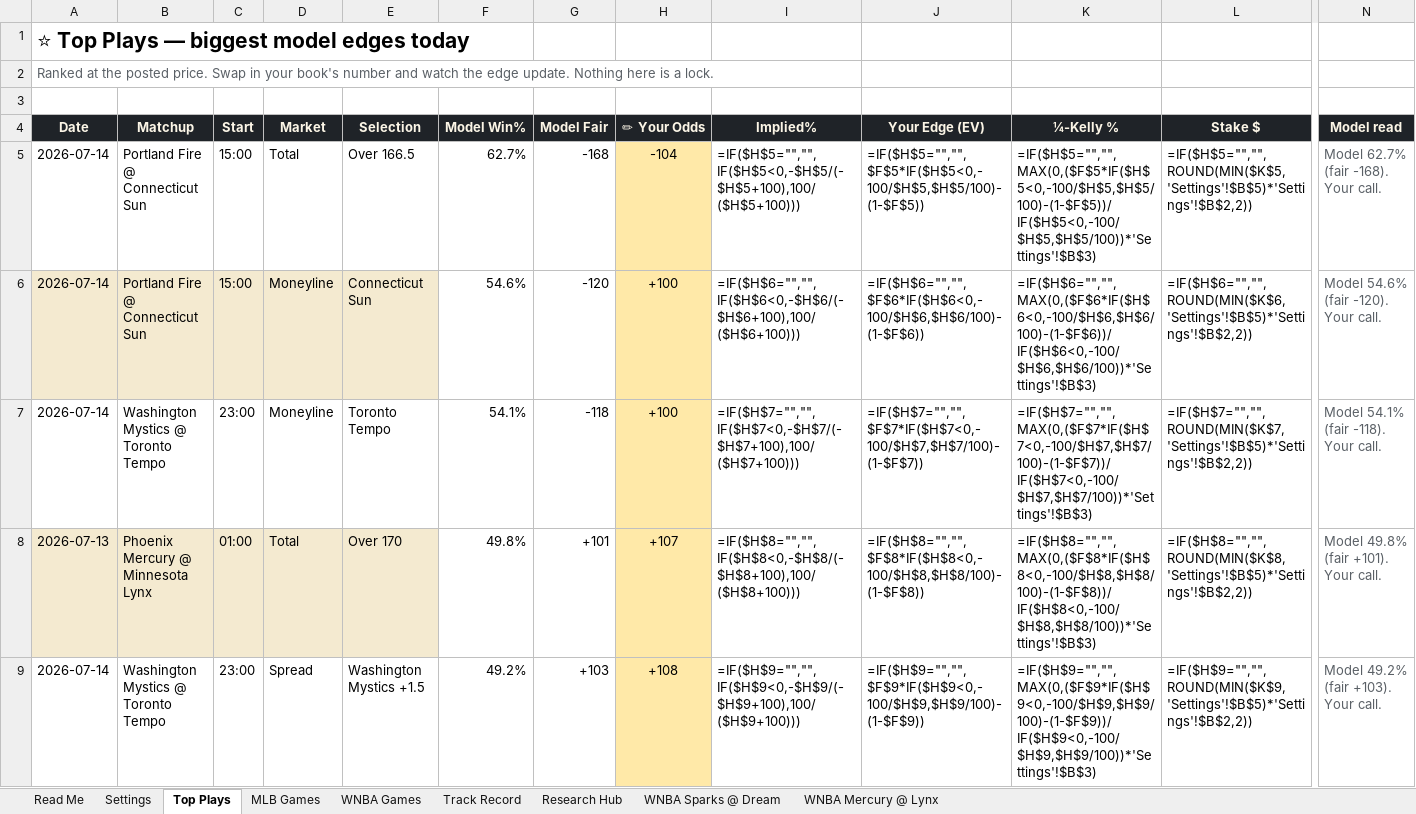
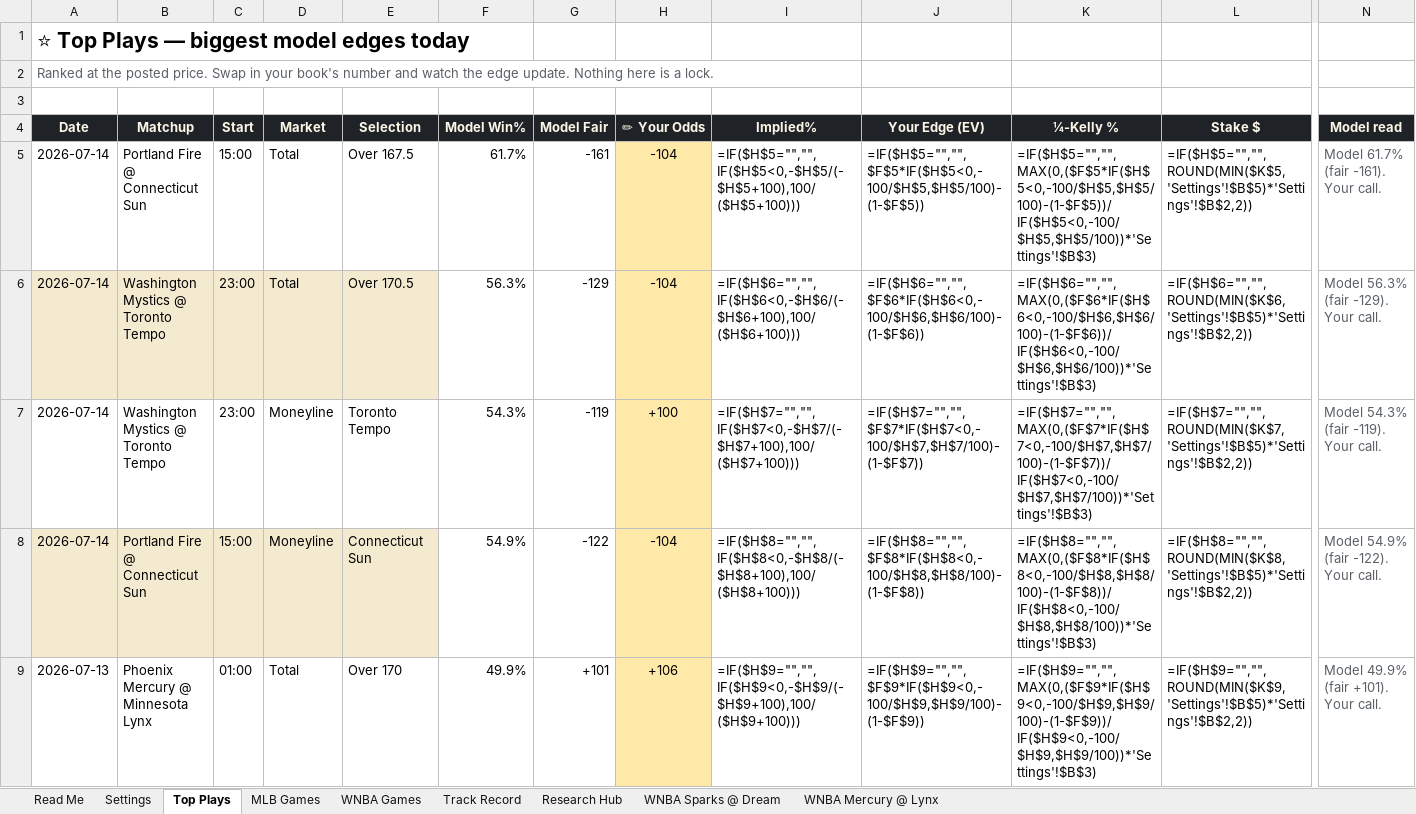
Before and after one commit to EdgeCash/OneSourceProjections, an Excel workbook: data/output/workbook/latest.xlsx, sheet Top Plays, drawn as a sheet; only a part is shown, gaps mark what is left out; values as stored, in another font and other column widths than the file's, no borders; formulas without a stored value are shown as written; conditional formats not drawn; removed rows and columns are numbered as before the commit, all else as after; rows hold the shown columns only; the diff covers the shown part only; the diff names each change by its address in the sheet, - before the commit and + after, or states it on an @@ line.

```diff
--- a/data/output/workbook/latest.xlsx (sheet Top Plays)
+++ b/data/output/workbook/latest.xlsx (sheet Top Plays)
-E5 (Selection): Over 166.5
+E5 (Selection): Over 167.5
-F5 (Model Win%): 62.7%
+F5 (Model Win%): 61.7%
-G5 (Model Fair): -168
+G5 (Model Fair): -161
-N5 (Model read): Model 62.7% (fair -168). Your call.
+N5 (Model read): Model 61.7% (fair -161). Your call.
-B6 (Matchup): Portland Fire @ Connecticut Sun
+B6 (Matchup): Washington Mystics @ Toronto Tempo
-C6 (Start): 15:00
+C6 (Start): 23:00
-D6 (Market): Moneyline
+D6 (Market): Total
-E6 (Selection): Connecticut Sun
+E6 (Selection): Over 170.5
-F6 (Model Win%): 54.6%
+F6 (Model Win%): 56.3%
-G6 (Model Fair): -120
+G6 (Model Fair): -129
-H6 (✏ Your Odds): +100
+H6 (✏ Your Odds): -104
-N6 (Model read): Model 54.6% (fair -120). Your call.
+N6 (Model read): Model 56.3% (fair -129). Your call.
-F7 (Model Win%): 54.1%
+F7 (Model Win%): 54.3%
-G7 (Model Fair): -118
+G7 (Model Fair): -119
-N7 (Model read): Model 54.1% (fair -118). Your call.
+N7 (Model read): Model 54.3% (fair -119). Your call.
+row 8: 2026-07-14 | Portland Fire @ Connecticut Sun | 15:00 | Moneyline | Connecticut Sun | 54.9% | -122 | -104 | =IF($H$8="","",IF($H$8<0,-$H$8/(-$H$8+100),100/($H$8+100))) | =IF($H$8="","",$F$8*IF($H$8<0,-100/$H$8,$H$8/100)-(1-$F$8)) | =IF($H$8="","",MAX(0,($F$8*IF($H$8<0,-100/$H$8,$H$8/100)-(1-$F$8))/IF($H$8<0,-100/$H$8,$H$8/100))*'Settings'!$B$3) | =IF($H$8="","",ROUND(MIN($K$8,'Settings'!$B$5)*'Settings'!$B$2,2)) | Model 54.9% (fair -122). Your call.
-A9:E9 fill: #F4EAD0
+A9:E9 fill: none
-F9 (Model Win%): 49.8%
+F9 (Model Win%): 49.9%
-H9 (✏ Your Odds): +107
+H9 (✏ Your Odds): +106
-I9 (Implied%): =IF($H$8="","",IF($H$8<0,-$H$8/(-$H$8+100),100/($H$8+100)))
+I9 (Implied%): =IF($H$9="","",IF($H$9<0,-$H$9/(-$H$9+100),100/($H$9+100)))
-J9 (Your Edge (EV)): =IF($H$8="","",$F$8*IF($H$8<0,-100/$H$8,$H$8/100)-(1-$F$8))
+J9 (Your Edge (EV)): =IF($H$9="","",$F$9*IF($H$9<0,-100/$H$9,$H$9/100)-(1-$F$9))
-K9 (¼-Kelly %): =IF($H$8="","",MAX(0,($F$8*IF($H$8<0,-100/$H$8,$H$8/100)-(1-$F$8))/IF($H$8<0,-100/$H$8,$H$8/100))*'Settings'!$B$3)
+K9 (¼-Kelly %): =IF($H$9="","",MAX(0,($F$9*IF($H$9<0,-100/$H$9,$H$9/100)-(1-$F$9))/IF($H$9<0,-100/$H$9,$H$9/100))*'Settings'!$B$3)
-L9 (Stake $): =IF($H$8="","",ROUND(MIN($K$8,'Settings'!$B$5)*'Settings'!$B$2,2))
+L9 (Stake $): =IF($H$9="","",ROUND(MIN($K$9,'Settings'!$B$5)*'Settings'!$B$2,2))
-N9 (Model read): Model 49.8% (fair +101). Your call.
+N9 (Model read): Model 49.9% (fair +101). Your call.
-row 9: 2026-07-14 | Washington Mystics @ Toronto Tempo | 23:00 | Spread | Washington Mystics +1.5 | 49.2% | +103 | +108 | =IF($H$9="","",IF($H$9<0,-$H$9/(-$H$9+100),100/($H$9+100))) | =IF($H$9="","",$F$9*IF($H$9<0,-100/$H$9,$H$9/100)-(1-$F$9)) | =IF($H$9="","",MAX(0,($F$9*IF($H$9<0,-100/$H$9,$H$9/100)-(1-$F$9))/IF($H$9<0,-100/$H$9,$H$9/100))*'Settings'!$B$3) | =IF($H$9="","",ROUND(MIN($K$9,'Settings'!$B$5)*'Settings'!$B$2,2)) | Model 49.2% (fair +103). Your call.
```
Also changed, not shown: 2 edited cells elsewhere in this sheet, sheet WNBA Games, sheet Read Me, sheet WNBA Mercury @ Lynx, charts or pictures, data/output/workbook/2026-07-13.xlsx, 7 other files.
